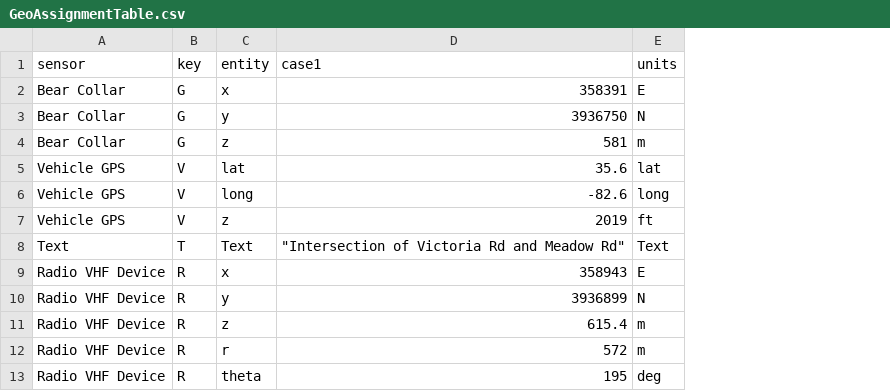
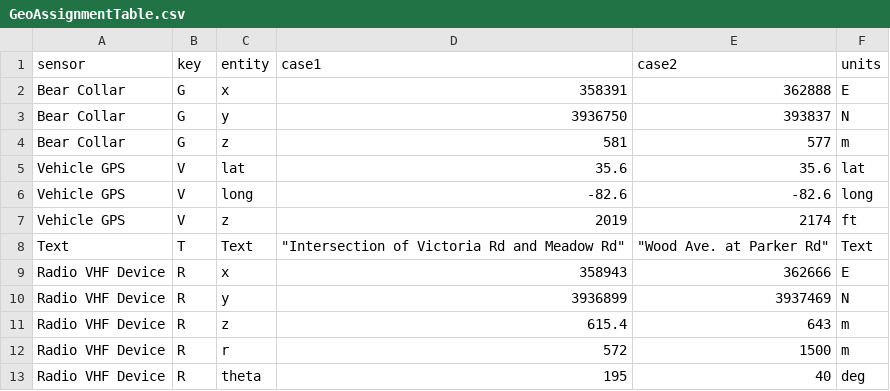
Before and after one commit to Olivia-E-F/foxes, a CSV file: GeoAssignmentTable.csv, drawn as a sheet; only a part is shown; the diff names each change by its address in the sheet, - before the commit and + after, or states it on an @@ line.

Commit message:
added case 2, sheaf runs, cons.rad next.

```diff
--- a/GeoAssignmentTable.csv
+++ b/GeoAssignmentTable.csv
+column E (case2), rows 2-13: 362888 | 393837 | 577 | 35.6 | -82.6 | 2174 | "Wood Ave. at Parker Rd" | 362666 | 3937469 | 643 | 1500 | 40
```
Also changed, not shown: 1 other file.
